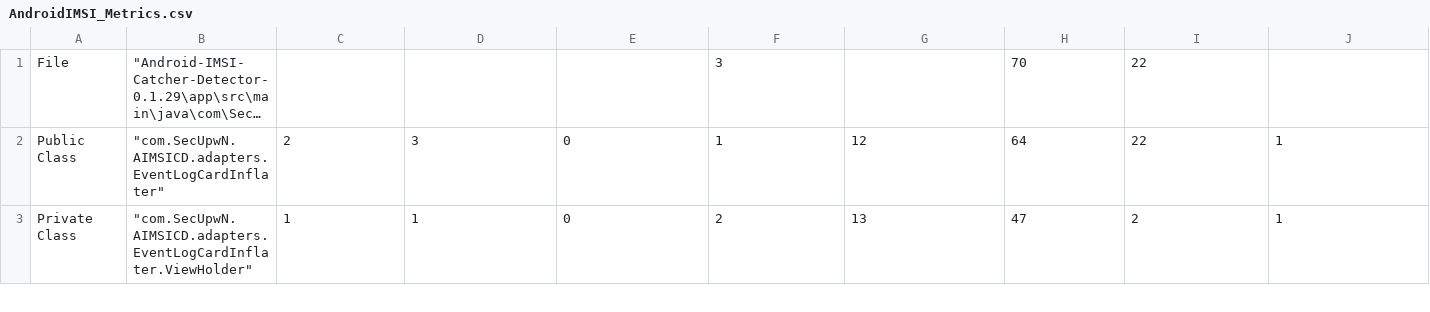
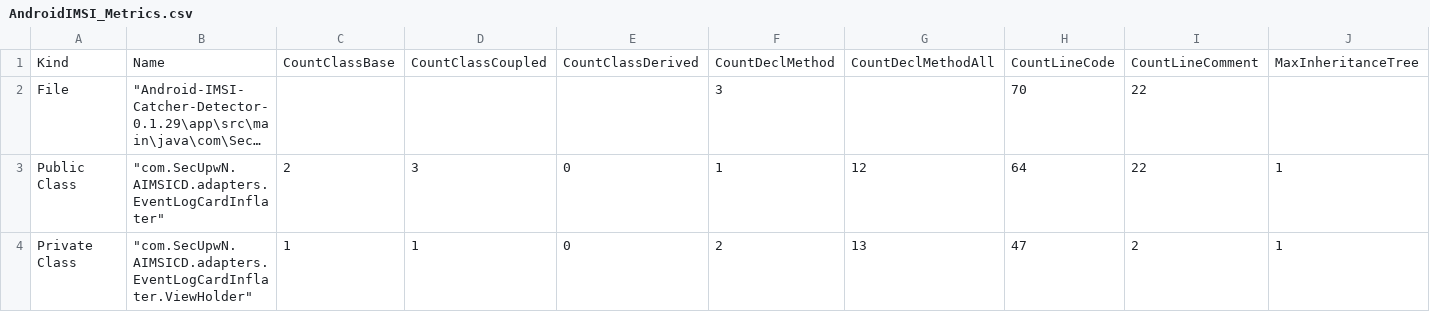
Before and after one commit to aminHZDEV/generation-refactoring-algorithm-by-grammatical-evolution, a CSV file: Resources/csv_files/metrics/AndroidIMSI_Metrics.csv, drawn as a sheet; only a part is shown; long unchanged cells end in …; the diff names each change by its address in the sheet, - before the commit and + after, or states it on an @@ line.

```diff
--- a/Resources/csv_files/metrics/AndroidIMSI_Metrics.csv
+++ b/Resources/csv_files/metrics/AndroidIMSI_Metrics.csv
+row 1: Kind | Name | CountClassBase | CountClassCoupled | CountClassDerived | CountDeclMethod | CountDeclMethodAll | CountLineCode | CountLineComment | MaxInheritanceTree
```
Also changed, not shown: Resources/csv_files/metrics/Checkstyle_Metrics.csv, Resources/csv_files/metrics/GraphHopper_Metrics.csv, 23 other files.
